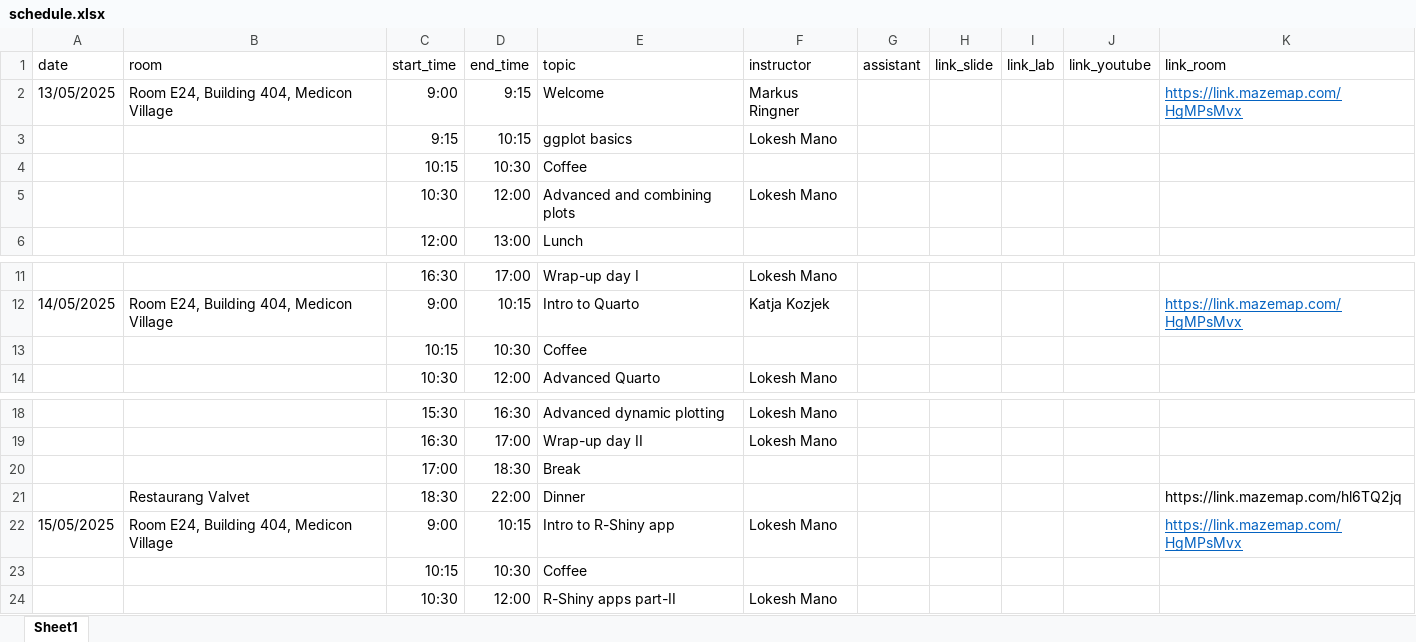
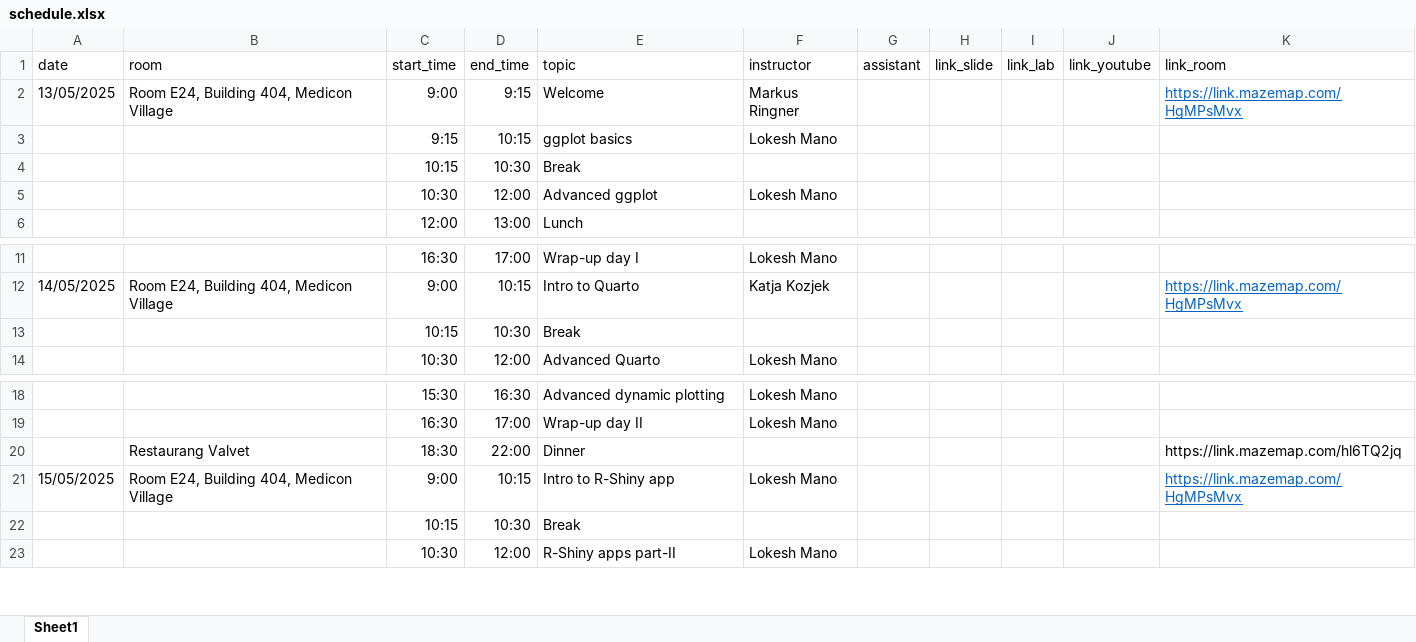
Before and after one commit to NBISweden/workshop-data-visualization-r, an Excel workbook: schedule.xlsx, sheet Sheet1, drawn as a sheet; only a part is shown, gaps mark what is left out; values as stored, in another font and other column widths than the file's, no borders; removed rows and columns are numbered as before the commit, all else as after; the diff names each change by its address in the sheet, - before the commit and + after, or states it on an @@ line.

```diff
--- a/schedule.xlsx (sheet Sheet1)
+++ b/schedule.xlsx (sheet Sheet1)
-E4 (topic): Coffee
+E4 (topic): Break
-E5 (topic): Advanced and combining plots
+E5 (topic): Advanced ggplot
-E13 (topic): Coffee
+E13 (topic): Break
-row 20:  |  | 17:00 | 18:30 | Break
-E22 (topic): Coffee
+E22 (topic): Break
```
Also changed, not shown: 6 other files.
